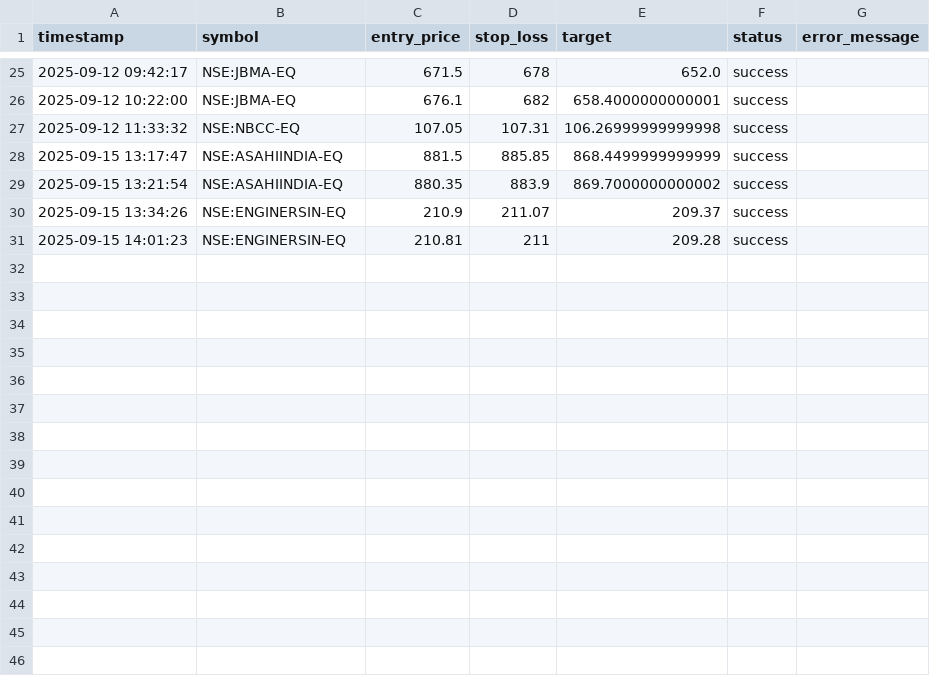
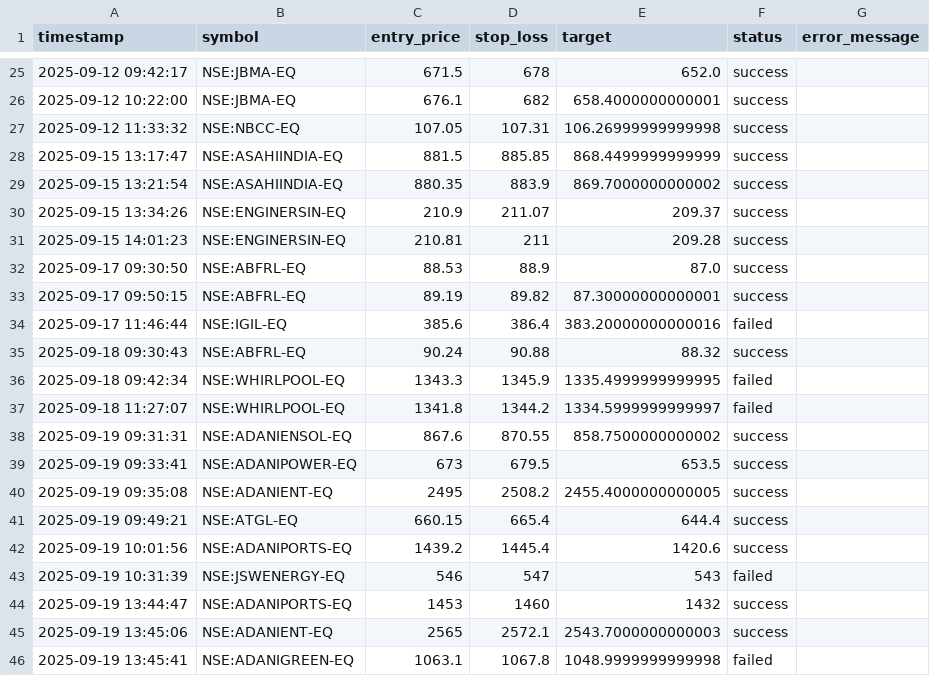
Before and after one commit to shivdattaredekar/Trading_Bot, a CSV file: trade_log.csv, drawn as a sheet; only a part is shown, gaps mark what is left out; the diff names each change by its address in the sheet, - before the commit and + after, or states it on an @@ line.

Commit message:
Updated trade_manager to take and store trades taken in a day as file, added a function to cleanup the files daily

```diff
--- a/trade_log.csv
+++ b/trade_log.csv
+row 32: 2025-09-17 09:30:50 | NSE:ABFRL-EQ | 88.53 | 88.9 | 87.0 | success
+row 33: 2025-09-17 09:50:15 | NSE:ABFRL-EQ | 89.19 | 89.82 | 87.30000000000001 | success
+row 34: 2025-09-17 11:46:44 | NSE:IGIL-EQ | 385.6 | 386.4 | 383.20000000000016 | failed
+row 35: 2025-09-18 09:30:43 | NSE:ABFRL-EQ | 90.24 | 90.88 | 88.32 | success
+row 36: 2025-09-18 09:42:34 | NSE:WHIRLPOOL-EQ | 1343.3 | 1345.9 | 1335.4999999999995 | failed
+row 37: 2025-09-18 11:27:07 | NSE:WHIRLPOOL-EQ | 1341.8 | 1344.2 | 1334.5999999999997 | failed
+row 38: 2025-09-19 09:31:31 | NSE:ADANIENSOL-EQ | 867.6 | 870.55 | 858.7500000000002 | success
+row 39: 2025-09-19 09:33:41 | NSE:ADANIPOWER-EQ | 673 | 679.5 | 653.5 | success
+row 40: 2025-09-19 09:35:08 | NSE:ADANIENT-EQ | 2495 | 2508.2 | 2455.4000000000005 | success
+row 41: 2025-09-19 09:49:21 | NSE:ATGL-EQ | 660.15 | 665.4 | 644.4 | success
+row 42: 2025-09-19 10:01:56 | NSE:ADANIPORTS-EQ | 1439.2 | 1445.4 | 1420.6 | success
+row 43: 2025-09-19 10:31:39 | NSE:JSWENERGY-EQ | 546 | 547 | 543 | failed
+row 44: 2025-09-19 13:44:47 | NSE:ADANIPORTS-EQ | 1453 | 1460 | 1432 | success
+row 45: 2025-09-19 13:45:06 | NSE:ADANIENT-EQ | 2565 | 2572.1 | 2543.7000000000003 | success
+row 46: 2025-09-19 13:45:41 | NSE:ADANIGREEN-EQ | 1063.1 | 1067.8 | 1048.9999999999998 | failed
```
Also changed, not shown: 19 other files.
